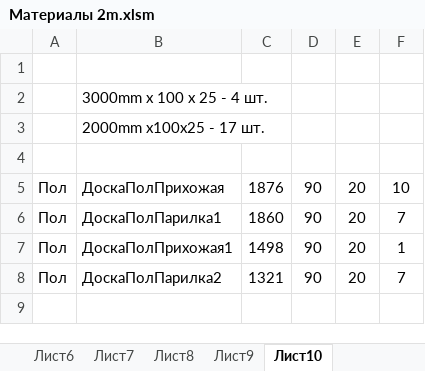
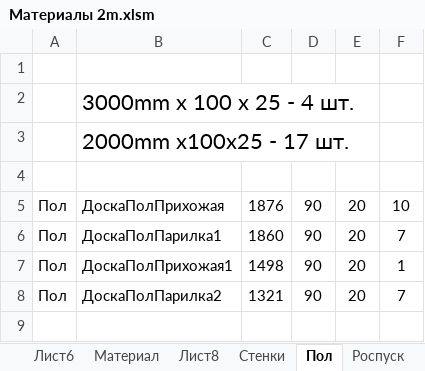
Before and after one commit to urzp/Sauna, an Excel workbook: Материалы 2m.xlsm, sheet Пол, drawn as a sheet; only a part is shown; values as stored, in another font and other column widths than the file's, no borders; the diff names each change by its address in the sheet, - before the commit and + after, or states it on an @@ line.

```diff
--- a/Материалы 2m.xlsm (sheet Пол)
+++ b/Материалы 2m.xlsm (sheet Пол)
-sheet tab: Лист7
+sheet tab: Материал
-sheet tab: Лист9
+sheet tab: Стенки
-sheet tab: Лист10
+sheet tab: Пол
+sheet tab: Роспуск
@@ B2:B3 text size: larger @@
```
Also changed, not shown: sheet Материал, formulas that keep their value.
